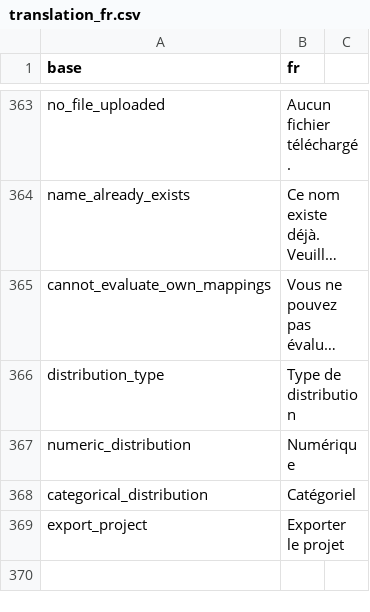
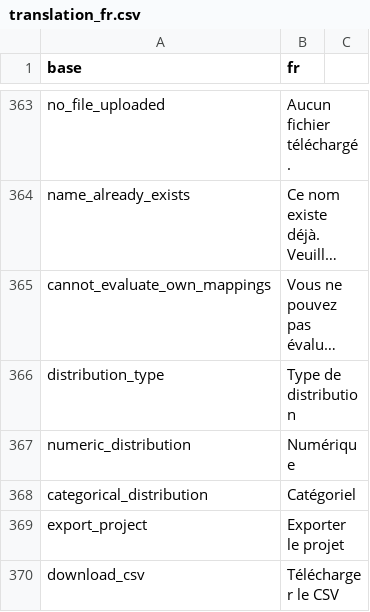
Before and after one commit to indicate-eu/data-dictionary, a CSV file: inst/translations/translation_fr.csv, drawn as a sheet; only a part is shown, gaps mark what is left out; long unchanged cells end in …; the diff names each change by its address in the sheet, - before the commit and + after, or states it on an @@ line.

Commit message:
Move project export button, update README, add favicon
- Move Download CSV button from projects table to project config view
- Update README with accurate concept counts from CSV data
- Improve Dictionary Explorer documentation structure
- Add browser tab title and favicon from INDICATE website
- Add download_csv translation key

```diff
--- a/inst/translations/translation_fr.csv
+++ b/inst/translations/translation_fr.csv
+row 370: download_csv | Télécharger le CSV
```
Also changed, not shown: inst/translations/translation_en.csv, 5 other files.
